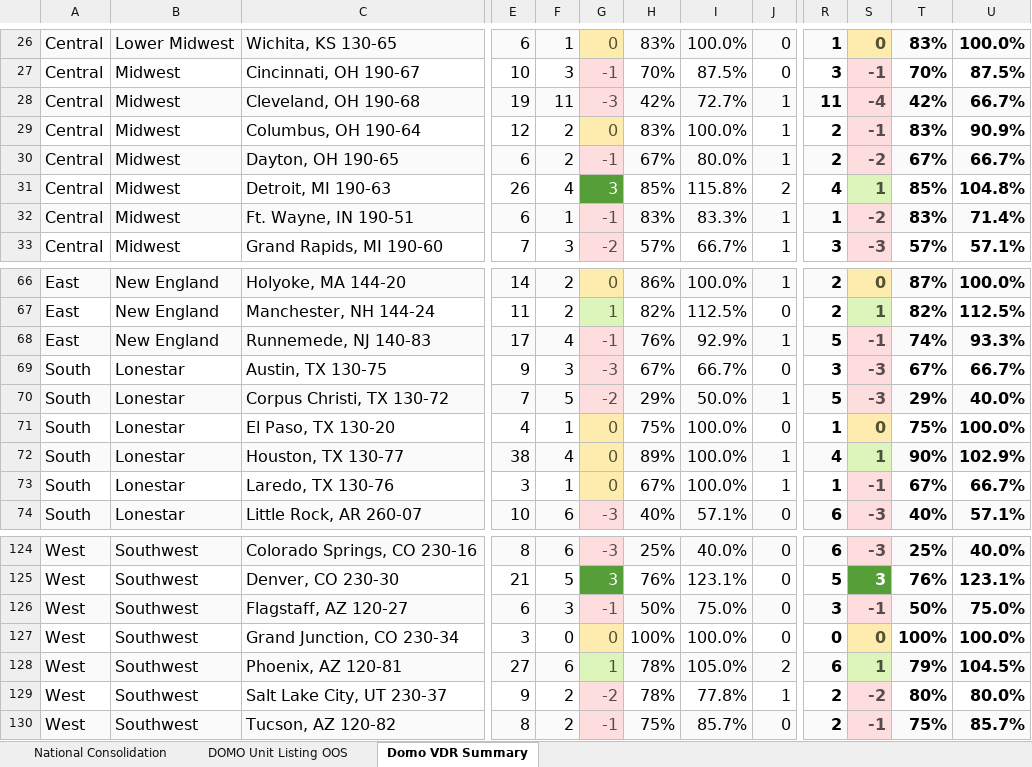
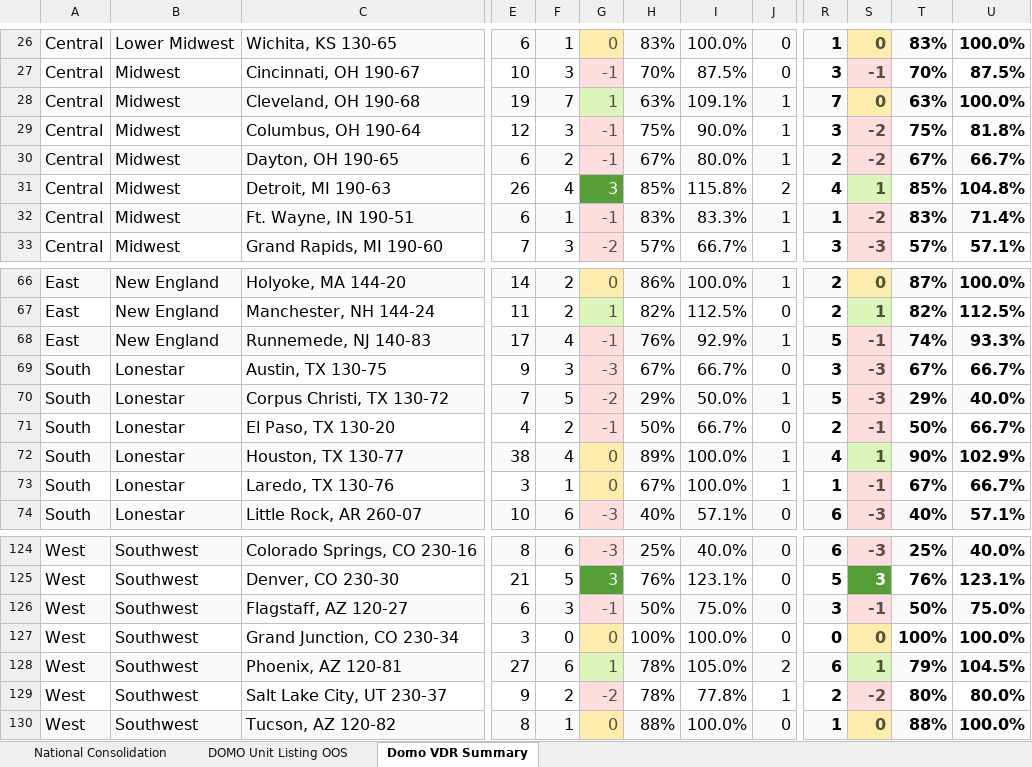
Before and after one commit to nmaysonet/afsvdr, an Excel workbook: master_file.xlsx, sheet Domo VDR Summary, drawn as a sheet; only a part is shown, gaps mark what is left out; values as stored, in another font and other column widths than the file's, no borders; the diff covers the shown part only; the diff names each change by its address in the sheet, - before the commit and + after, or states it on an @@ line.

```diff
--- a/master_file.xlsx (sheet Domo VDR Summary)
+++ b/master_file.xlsx (sheet Domo VDR Summary)
-F28: 11
+F28: 7
-G28: -3
+G28: 1
-G28 fill: #FDDDDD
+G28 fill: #DDF4BA
-H28: 42%
+H28: 63%
-I28: 72.7%
+I28: 109.1%
-R28: 11
+R28: 7
-S28: -4
+S28: 0
-S28 fill: #FDDDDD
+S28 fill: #FDECAD
-T28: 42%
+T28: 63%
-U28: 66.7%
+U28: 100.0%
-F29: 2
+F29: 3
-G29: 0
+G29: -1
-G29 fill: #FDECAD
+G29 fill: #FDDDDD
-H29: 83%
+H29: 75%
-I29: 100.0%
+I29: 90.0%
-R29: 2
+R29: 3
-S29: -1
+S29: -2
-T29: 83%
+T29: 75%
-U29: 90.9%
+U29: 81.8%
-F71: 1
+F71: 2
-G71: 0
+G71: -1
-G71 fill: #FDECAD
+G71 fill: #FDDDDD
-H71: 75%
+H71: 50%
-I71: 100.0%
+I71: 66.7%
-R71: 1
+R71: 2
-S71: 0
+S71: -1
-S71 fill: #FDECAD
+S71 fill: #FDDDDD
-T71: 75%
+T71: 50%
-U71: 100.0%
+U71: 66.7%
-F130: 2
+F130: 1
-G130: -1
+G130: 0
-G130 fill: #FDDDDD
+G130 fill: #FDECAD
-H130: 75%
+H130: 88%
-I130: 85.7%
+I130: 100.0%
-R130: 2
+R130: 1
-S130: -1
+S130: 0
-S130 fill: #FDDDDD
+S130 fill: #FDECAD
-T130: 75%
+T130: 88%
-U130: 85.7%
+U130: 100.0%
```
Also changed, not shown: 22 edited cells elsewhere in this sheet, sheet DOMO Unit Listing OOS.
